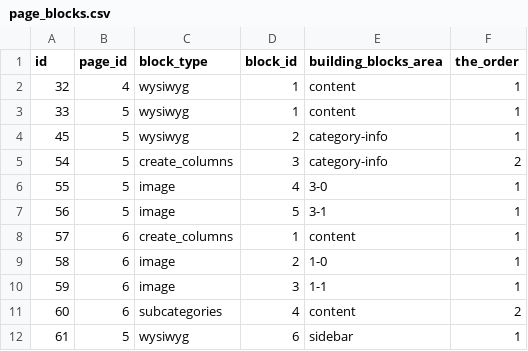
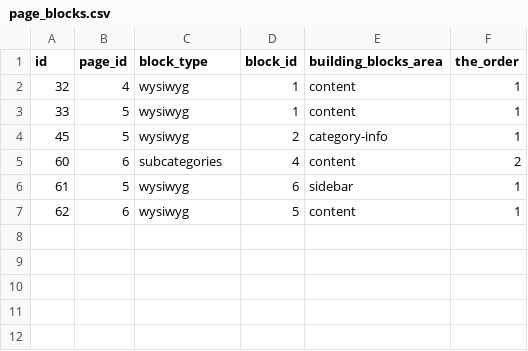
Before and after one commit to TimDer/build-cms-dev, a CSV file: TD_dbExport/data/build-cms/page_blocks.csv, drawn as a sheet.

```diff
--- a/TD_dbExport/data/build-cms/page_blocks.csv
+++ b/TD_dbExport/data/build-cms/page_blocks.csv
@@ -4,9 +4,4 @@ id,page_id,block_type,block_id,building_blocks_area,the_order
 45,5,wysiwyg,2,category-info,1
-54,5,create_columns,3,category-info,2
-55,5,image,4,3-0,1
-56,5,image,5,3-1,1
-57,6,create_columns,1,content,1
-58,6,image,2,1-0,1
-59,6,image,3,1-1,1
 60,6,subcategories,4,content,2
 61,5,wysiwyg,6,sidebar,1
+62,6,wysiwyg,5,content,1
```
Also changed, not shown: TD_dbExport/data/build-cms/page_wysiwyg.csv, 4 other files.
